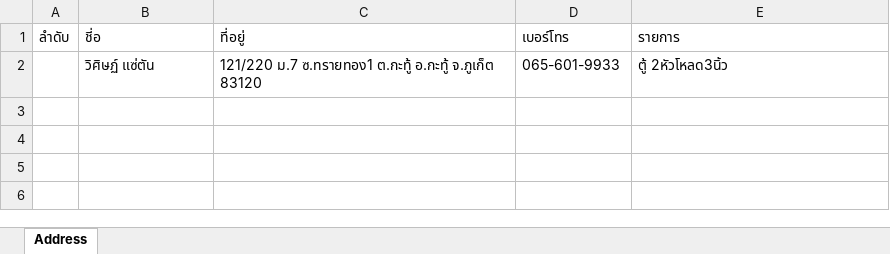
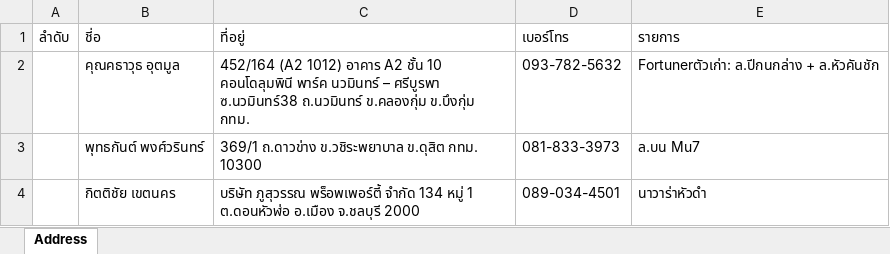
Before and after one commit to Itsarapa/ProlinkSticker, an Excel workbook: addressexcel.xlsx, sheet Address, drawn as a sheet; values as stored, in another font and other column widths than the file's, no borders; removed rows and columns are numbered as before the commit, all else as after; the diff names each change by its address in the sheet, - before the commit and + after, or states it on an @@ line.

Commit message:
Update addressexcel.xlsx

```diff
--- a/addressexcel.xlsx (sheet Address)
+++ b/addressexcel.xlsx (sheet Address)
-row 2:  | วิศิษฏ์ แซ่ตัน | 121/220 ม.7 ซ.ทรายทอง1 ต.กะทู้ อ.กะทู้ จ.ภูเก็ต 83120 | 065-601-9933 | ตู้ 2หัวโหลด3นิ้ว
+row 2:  | คุณคธาวุธ อุตมูล | 452/164 (A2 1012) อาคาร A2 ชั้น 10 คอนโดลุมพินี พาร์ค นวมินทร์ – ศรีบูรพา ซ.นวมินทร์38 ถ.นวมินทร์ ข.คลองกุ่ม ข.บึงกุ่ม กทม. | 093-782-5632 | Fortunerตัวเก่า: ล.ปีกนกล่าง + ล.หัวคันชัก
+row 3:  | พุทธกันต์ พงศ์วรินทร์ | 369/1 ถ.ดาวข่าง ข.วชิระพยาบาล ข.ดุสิต กทม. 10300 | 081-833-3973 | ล.บน Mu7
+row 4:  | กิตติชัย เขตนคร | บริษัท ภูสุวรรณ พร็อพเพอร์ตี้ จำกัด 134 หมู่ 1 ต.ดอนหัวฬ่อ อ.เมือง จ.ชลบุรี 2000 | 089-034-4501 | นาวาร่าหัวดำ
```
